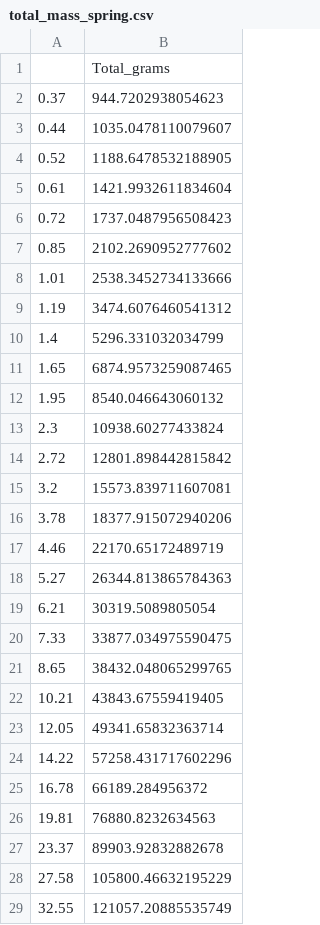
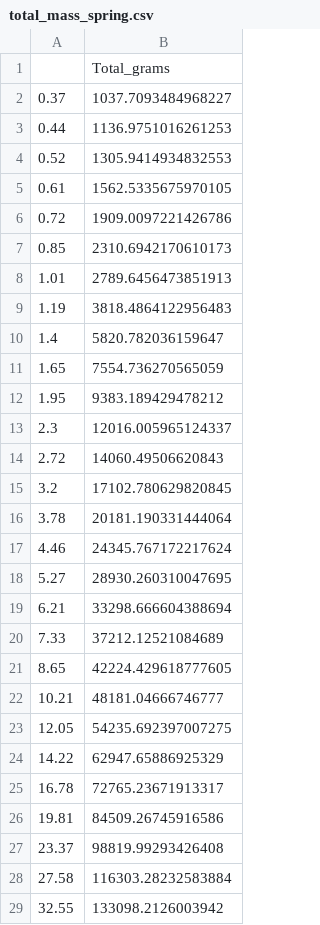
Before and after one commit to nicole-hucke/sediment_trap_paper, a CSV file: data_analysis/sediment_load_analysis/transported_mass/total_mass_spring.csv, drawn as a sheet; only a part is shown; the diff covers the shown part only.

Commit message:
calculated total load by GSC using size class rating curves

```diff
--- a/data_analysis/sediment_load_analysis/transported_mass/total_mass_spring.csv
+++ b/data_analysis/sediment_load_analysis/transported_mass/total_mass_spring.csv
@@ -1,29 +1,29 @@
 ,Total_grams
-0.37,944.7202938054623
-0.44,1035.0478110079607
-0.52,1188.6478532188905
-0.61,1421.9932611834604
-0.72,1737.0487956508423
-0.85,2102.2690952777602
-1.01,2538.3452734133666
-1.19,3474.6076460541312
-1.4,5296.331032034799
-1.65,6874.9573259087465
-1.95,8540.046643060132
-2.3,10938.60277433824
-2.72,12801.898442815842
-3.2,15573.839711607081
-3.78,18377.915072940206
-4.46,22170.65172489719
-5.27,26344.813865784363
-6.21,30319.5089805054
-7.33,33877.034975590475
-8.65,38432.048065299765
-10.21,43843.67559419405
-12.05,49341.65832363714
-14.22,57258.431717602296
-16.78,66189.284956372
-19.81,76880.8232634563
-23.37,89903.92832882678
-27.58,105800.46632195229
-32.55,121057.20885535749
+0.37,1037.7093484968227
+0.44,1136.9751016261253
+0.52,1305.9414934832553
+0.61,1562.5335675970105
+0.72,1909.0097221426786
+0.85,2310.6942170610173
+1.01,2789.6456473851913
+1.19,3818.4864122956483
+1.4,5820.782036159647
+1.65,7554.736270565059
+1.95,9383.189429478212
+2.3,12016.005965124337
+2.72,14060.49506620843
+3.2,17102.780629820845
+3.78,20181.190331444064
+4.46,24345.767172217624
+5.27,28930.260310047695
+6.21,33298.666604388694
+7.33,37212.12521084689
+8.65,42224.429618777605
+10.21,48181.04666746777
+12.05,54235.692397007275
+14.22,62947.65886925329
+16.78,72765.23671913317
+19.81,84509.26745916586
+23.37,98819.99293426408
+27.58,116303.28232583884
+32.55,133098.2126003942
```
Also changed, not shown: 16 edited cells elsewhere in this file, data_analysis/sediment_load_analysis/transported_mass/total_mass_spring_suspension.csv, 7 other files.
